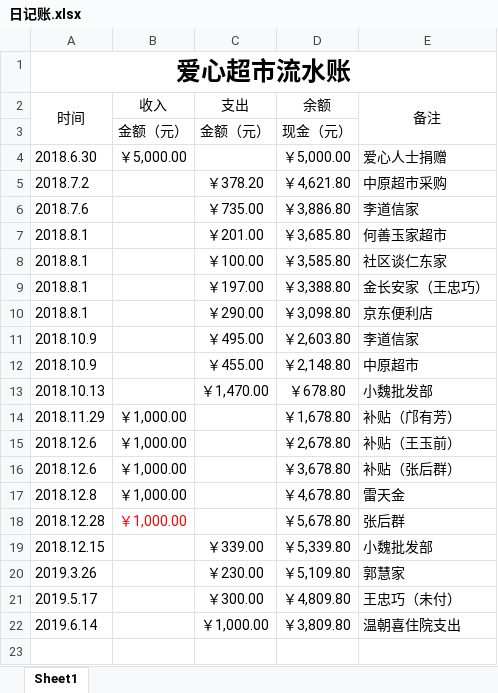
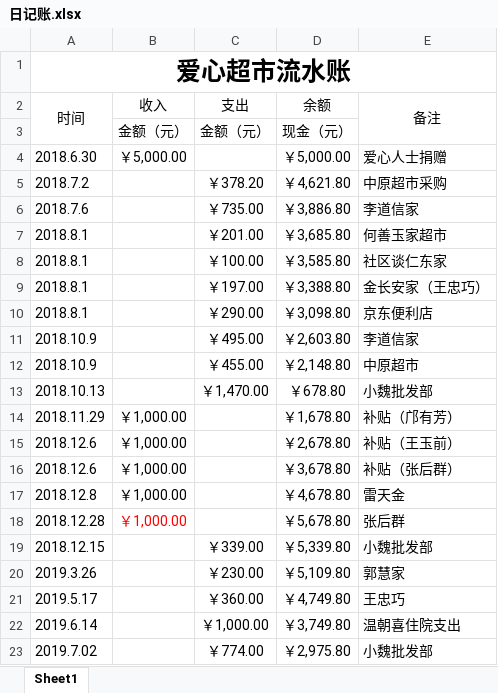
Before and after one commit to leitianjin/calc, an Excel workbook: 日记账.xlsx, sheet Sheet1, drawn as a sheet; values as stored, in another font and other column widths than the file's, no borders; the diff names each change by its address in the sheet, - before the commit and + after, or states it on an @@ line.

```diff
--- a/日记账.xlsx (sheet Sheet1)
+++ b/日记账.xlsx (sheet Sheet1)
-C21 (支出): ￥300.00
+C21 (支出): ￥360.00
-D21 (余额): ￥4,809.80
+D21 (余额): ￥4,749.80
-E21 (备注): 王忠巧（未付）
+E21 (备注): 王忠巧
-D22 (余额): ￥3,809.80
+D22 (余额): ￥3,749.80
+row 23: 2019.7.02 |  | ￥774.00 | ￥2,975.80 | 小魏批发部
```
Also changed, not shown: 借款明细.xlsx.
